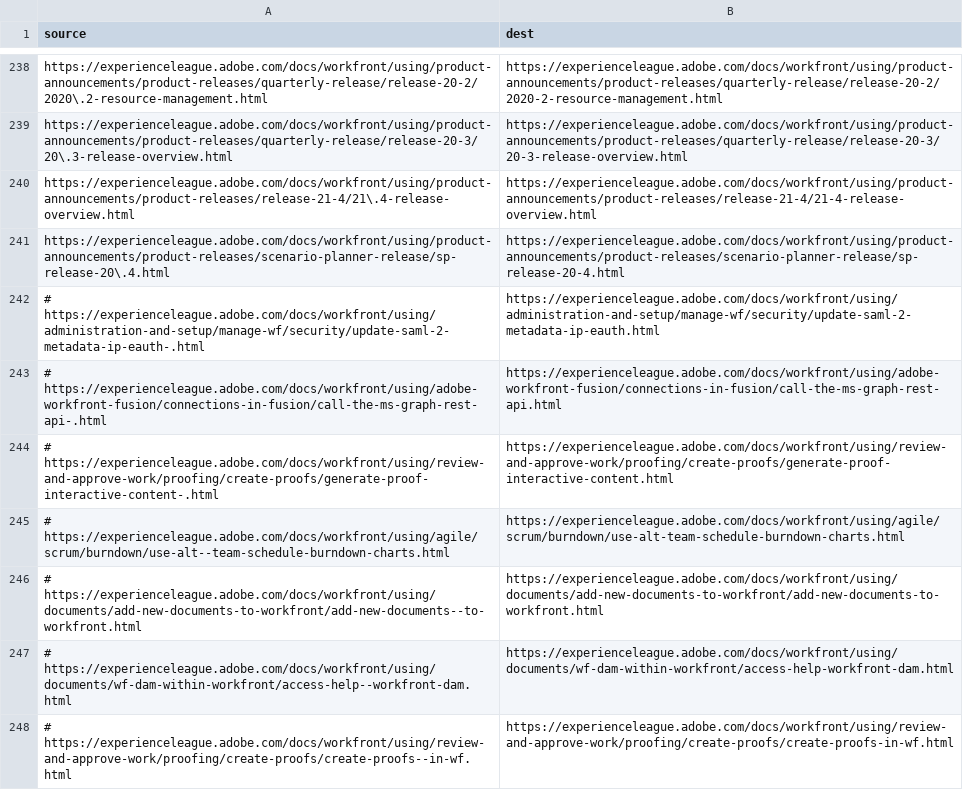
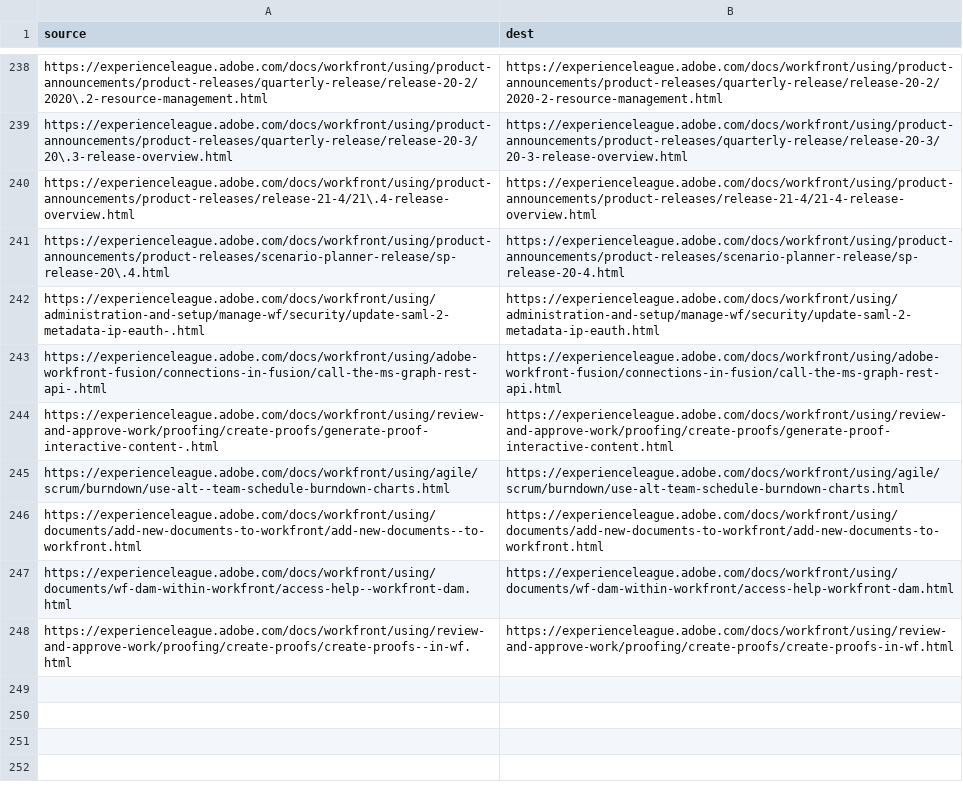
Before and after one commit to AdobeDocs/workfront.es-ES, a CSV file: redirects.csv, drawn as a sheet; only a part is shown, gaps mark what is left out.

Commit message:
Sync non localizable files for core commit 05cce252552a1170ca790bb8086d10f4c3d21f8e

```diff
--- a/redirects.csv
+++ b/redirects.csv
@@ -241,8 +241,8 @@ https://experienceleague.adobe.com/docs/workfront/using/product-announcements/pr
 https://experienceleague.adobe.com/docs/workfront/using/product-announcements/product-releases/scenario-planner-release/sp-release-20\.4.html,https://experienceleague.adobe.com/docs/workfront/using/product-announcements/product-releases/scenario-planner-release/sp-release-20-4.html
-# https://experienceleague.adobe.com/docs/workfront/using/administration-and-setup/manage-wf/security/update-saml-2-metadata-ip-eauth-.html,https://experienceleague.adobe.com/docs/workfront/using/administration-and-setup/manage-wf/security/update-saml-2-metadata-ip-eauth.html
-# https://experienceleague.adobe.com/docs/workfront/using/adobe-workfront-fusion/connections-in-fusion/call-the-ms-graph-rest-api-.html,https://experienceleague.adobe.com/docs/workfront/using/adobe-workfront-fusion/connections-in-fusion/call-the-ms-graph-rest-api.html
-# https://experienceleague.adobe.com/docs/workfront/using/review-and-approve-work/proofing/create-proofs/generate-proof-interactive-content-.html,https://experienceleague.adobe.com/docs/workfront/using/review-and-approve-work/proofing/create-proofs/generate-proof-interactive-content.html
-# https://experienceleague.adobe.com/docs/workfront/using/agile/scrum/burndown/use-alt--team-schedule-burndown-charts.html,https://experienceleague.adobe.com/docs/workfront/using/agile/scrum/burndown/use-alt-team-schedule-burndown-charts.html
-# https://experienceleague.adobe.com/docs/workfront/using/documents/add-new-documents-to-workfront/add-new-documents--to-workfront.html,https://experienceleague.adobe.com/docs/workfront/using/documents/add-new-documents-to-workfront/add-new-documents-to-workfront.html
-# https://experienceleague.adobe.com/docs/workfront/using/documents/wf-dam-within-workfront/access-help--workfront-dam.html,https://experienceleague.adobe.com/docs/workfront/using/documents/wf-dam-within-workfront/access-help-workfront-dam.html
-# https://experienceleague.adobe.com/docs/workfront/using/review-and-approve-work/proofing/create-proofs/create-proofs--in-wf.html,https://experienceleague.adobe.com/docs/workfront/using/review-and-approve-work/proofing/create-proofs/create-proofs-in-wf.html
+https://experienceleague.adobe.com/docs/workfront/using/administration-and-setup/manage-wf/security/update-saml-2-metadata-ip-eauth-.html,https://experienceleague.adobe.com/docs/workfront/using/administration-and-setup/manage-wf/security/update-saml-2-metadata-ip-eauth.html
+https://experienceleague.adobe.com/docs/workfront/using/adobe-workfront-fusion/connections-in-fusion/call-the-ms-graph-rest-api-.html,https://experienceleague.adobe.com/docs/workfront/using/adobe-workfront-fusion/connections-in-fusion/call-the-ms-graph-rest-api.html
+https://experienceleague.adobe.com/docs/workfront/using/review-and-approve-work/proofing/create-proofs/generate-proof-interactive-content-.html,https://experienceleague.adobe.com/docs/workfront/using/review-and-approve-work/proofing/create-proofs/generate-proof-interactive-content.html
+https://experienceleague.adobe.com/docs/workfront/using/agile/scrum/burndown/use-alt--team-schedule-burndown-charts.html,https://experienceleague.adobe.com/docs/workfront/using/agile/scrum/burndown/use-alt-team-schedule-burndown-charts.html
+https://experienceleague.adobe.com/docs/workfront/using/documents/add-new-documents-to-workfront/add-new-documents--to-workfront.html,https://experienceleague.adobe.com/docs/workfront/using/documents/add-new-documents-to-workfront/add-new-documents-to-workfront.html
+https://experienceleague.adobe.com/docs/workfront/using/documents/wf-dam-within-workfront/access-help--workfront-dam.html,https://experienceleague.adobe.com/docs/workfront/using/documents/wf-dam-within-workfront/access-help-workfront-dam.html
+https://experienceleague.adobe.com/docs/workfront/using/review-and-approve-work/proofing/create-proofs/create-proofs--in-wf.html,https://experienceleague.adobe.com/docs/workfront/using/review-and-approve-work/proofing/create-proofs/create-proofs-in-wf.html
```
